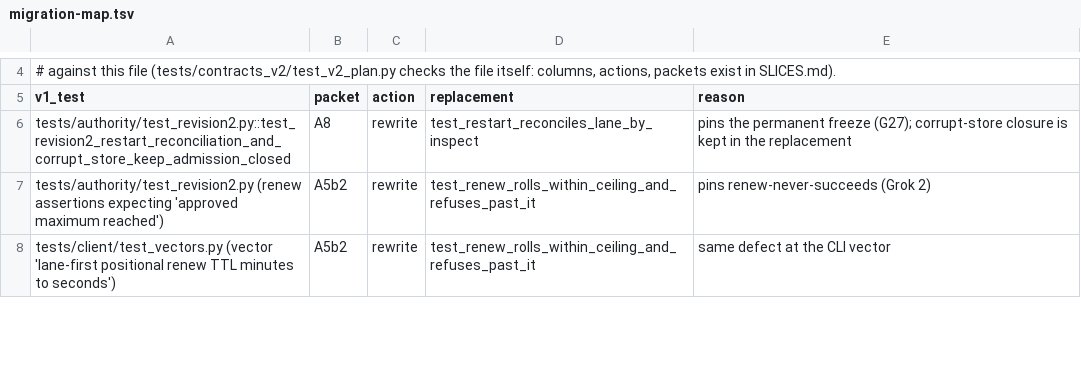
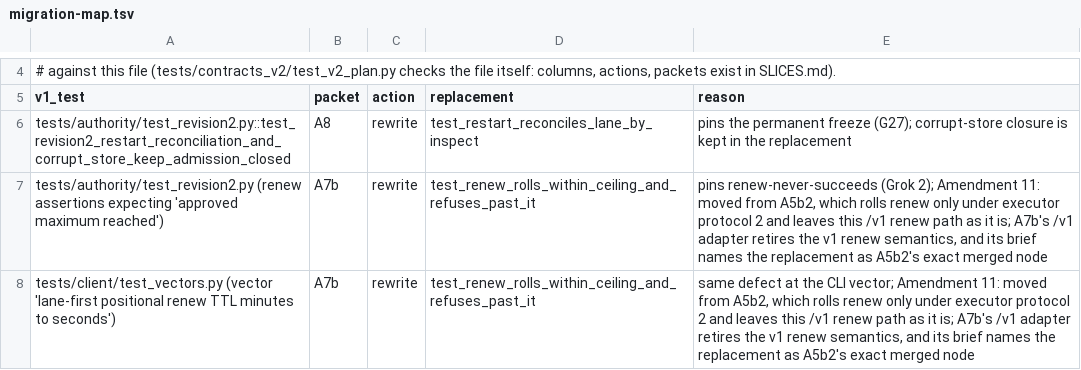
Before and after one commit to JohnnyHBomb/lab-flightctl, a TSV file: docs/v2/migration-map.tsv, drawn as a sheet; only a part is shown, gaps mark what is left out; the diff covers the shown part only.

```diff
--- a/docs/v2/migration-map.tsv
+++ b/docs/v2/migration-map.tsv
@@ -6,3 +6,3 @@ v1_test	packet	action	replacement	reason
 tests/authority/test_revision2.py::test_revision2_restart_reconciliation_and_corrupt_store_keep_admission_closed	A8	rewrite	test_restart_reconciles_lane_by_inspect	pins the permanent freeze (G27); corrupt-store closure is kept in the replacement
-tests/authority/test_revision2.py (renew assertions expecting 'approved maximum reached')	A5b2	rewrite	test_renew_rolls_within_ceiling_and_refuses_past_it	pins renew-never-succeeds (Grok 2)
-tests/client/test_vectors.py (vector 'lane-first positional renew TTL minutes to seconds')	A5b2	rewrite	test_renew_rolls_within_ceiling_and_refuses_past_it	same defect at the CLI vector
+tests/authority/test_revision2.py (renew assertions expecting 'approved maximum reached')	A7b	rewrite	test_renew_rolls_within_ceiling_and_refuses_past_it	pins renew-never-succeeds (Grok 2); Amendment 11: moved from A5b2, which rolls renew only under executor protocol 2 and leaves this /v1 renew path as it is; A7b's /v1 adapter retires the v1 renew semantics, and its brief names the replacement as A5b2's exact merged node
+tests/client/test_vectors.py (vector 'lane-first positional renew TTL minutes to seconds')	A7b	rewrite	test_renew_rolls_within_ceiling_and_refuses_past_it	same defect at the CLI vector; Amendment 11: moved from A5b2, which rolls renew only under executor protocol 2 and leaves this /v1 renew path as it is; A7b's /v1 adapter retires the v1 renew semantics, and its brief names the replacement as A5b2's exact merged node
```
Also changed, not shown: 1 added row and 10 edited cells elsewhere in this file, docs/v2/CONFORMANCE.tsv, 9 other files.
